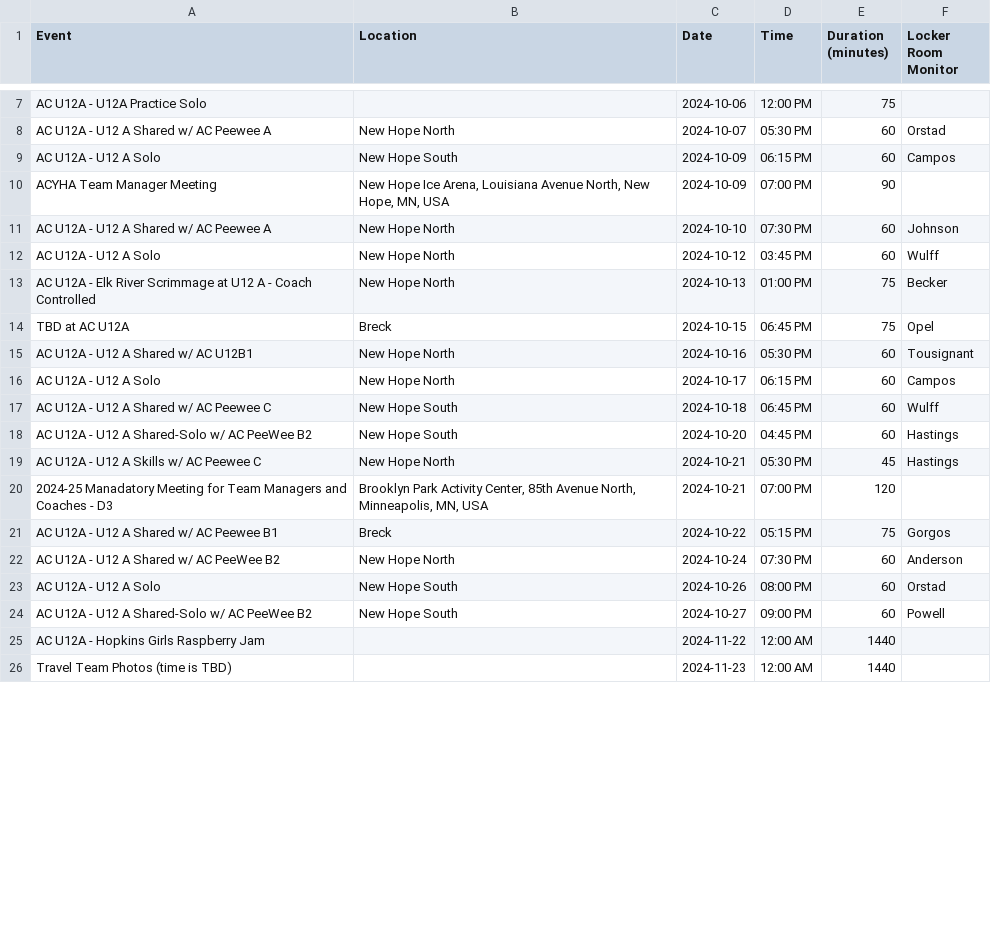
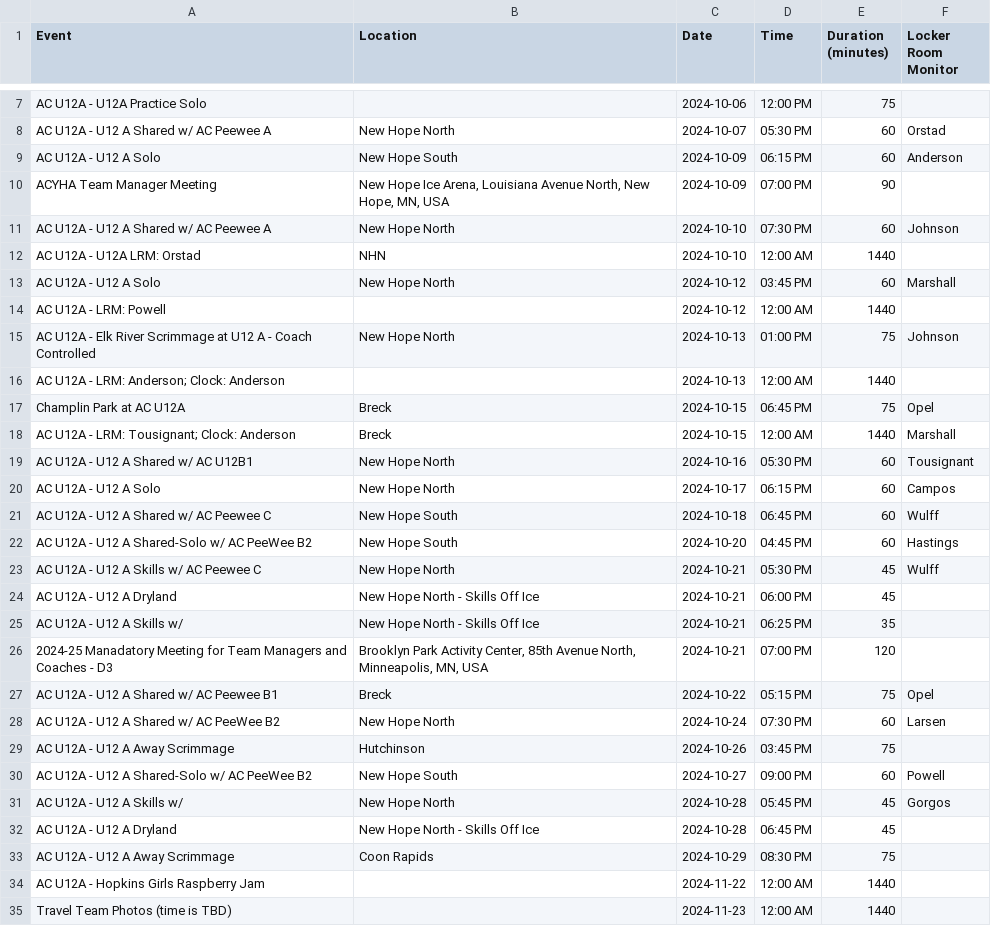
Before and after one commit to norm0/lockerroom, a CSV file: locker_room_monitors.csv, drawn as a sheet; only a part is shown, gaps mark what is left out; the diff covers the shown part only.

```diff
--- a/locker_room_monitors.csv
+++ b/locker_room_monitors.csv
@@ -8,8 +8,12 @@ AC U12A - U12A Practice Solo,"",2024-10-06,12:00 PM,75,""
 AC U12A - U12 A Shared w/ AC Peewee A,New Hope North,2024-10-07,05:30 PM,60,Orstad
-AC U12A - U12 A Solo,New Hope South,2024-10-09,06:15 PM,60,Campos
+AC U12A - U12 A Solo,New Hope South,2024-10-09,06:15 PM,60,Anderson
 ACYHA Team Manager Meeting ,"New Hope Ice Arena, Louisiana Avenue North, New Hope, MN, USA",2024-10-09,07:00 PM,90,""
 AC U12A - U12 A Shared w/ AC Peewee A,New Hope North,2024-10-10,07:30 PM,60,Johnson
-AC U12A - U12 A Solo,New Hope North,2024-10-12,03:45 PM,60,Wulff
-AC U12A - Elk River Scrimmage at U12 A - Coach Controlled,New Hope North,2024-10-13,01:00 PM,75,Becker
-TBD at AC U12A,Breck,2024-10-15,06:45 PM,75,Opel
+AC U12A - U12A LRM: Orstad,NHN,2024-10-10,12:00 AM,1440,""
+AC U12A - U12 A Solo,New Hope North,2024-10-12,03:45 PM,60,Marshall
+AC U12A - LRM: Powell,"",2024-10-12,12:00 AM,1440,""
+AC U12A - Elk River Scrimmage at U12 A - Coach Controlled,New Hope North,2024-10-13,01:00 PM,75,Johnson
+AC U12A - LRM: Anderson; Clock: Anderson,"",2024-10-13,12:00 AM,1440,""
+Champlin Park  at AC U12A,Breck,2024-10-15,06:45 PM,75,Opel
+AC U12A - LRM: Tousignant; Clock: Anderson,Breck,2024-10-15,12:00 AM,1440,Marshall
 AC U12A - U12 A Shared w/ AC U12B1,New Hope North,2024-10-16,05:30 PM,60,Tousignant
@@ -18,8 +22,13 @@ AC U12A - U12 A Shared w/ AC Peewee C,New Hope South,2024-10-18,06:45 PM,60,Wulf
 AC U12A - U12 A Shared-Solo w/ AC PeeWee B2,New Hope South,2024-10-20,04:45 PM,60,Hastings
-AC U12A - U12 A Skills w/ AC Peewee C,New Hope North,2024-10-21,05:30 PM,45,Hastings
+AC U12A - U12 A Skills w/ AC Peewee C,New Hope North,2024-10-21,05:30 PM,45,Wulff
+AC U12A - U12 A Dryland,New Hope North - Skills Off Ice,2024-10-21,06:00 PM,45,""
+AC U12A - U12 A Skills w/ ,New Hope North - Skills Off Ice,2024-10-21,06:25 PM,35,""
 2024-25 Manadatory Meeting for Team Managers and Coaches - D3,"Brooklyn Park Activity Center, 85th Avenue North, Minneapolis, MN, USA",2024-10-21,07:00 PM,120,""
-AC U12A - U12 A Shared w/ AC Peewee B1,Breck,2024-10-22,05:15 PM,75,Gorgos
-AC U12A - U12 A Shared w/ AC PeeWee B2,New Hope North,2024-10-24,07:30 PM,60,Anderson
-AC U12A - U12 A Solo,New Hope South,2024-10-26,08:00 PM,60,Orstad
+AC U12A - U12 A Shared w/ AC Peewee B1,Breck,2024-10-22,05:15 PM,75,Opel
+AC U12A - U12 A Shared w/ AC PeeWee B2,New Hope North,2024-10-24,07:30 PM,60,Larsen
+AC U12A - U12 A Away Scrimmage,Hutchinson,2024-10-26,03:45 PM,75,""
 AC U12A - U12 A Shared-Solo w/ AC PeeWee B2,New Hope South,2024-10-27,09:00 PM,60,Powell
+AC U12A - U12 A Skills w/ ,New Hope North,2024-10-28,05:45 PM,45,Gorgos
+AC U12A - U12 A Dryland,New Hope North - Skills Off Ice,2024-10-28,06:45 PM,45,""
+AC U12A - U12 A Away Scrimmage,Coon Rapids,2024-10-29,08:30 PM,75,""
 AC U12A - Hopkins Girls Raspberry Jam,"",2024-11-22,12:00 AM,1440,""
```
Also changed, not shown: 1 edited cell elsewhere in this file, 1 other file.
